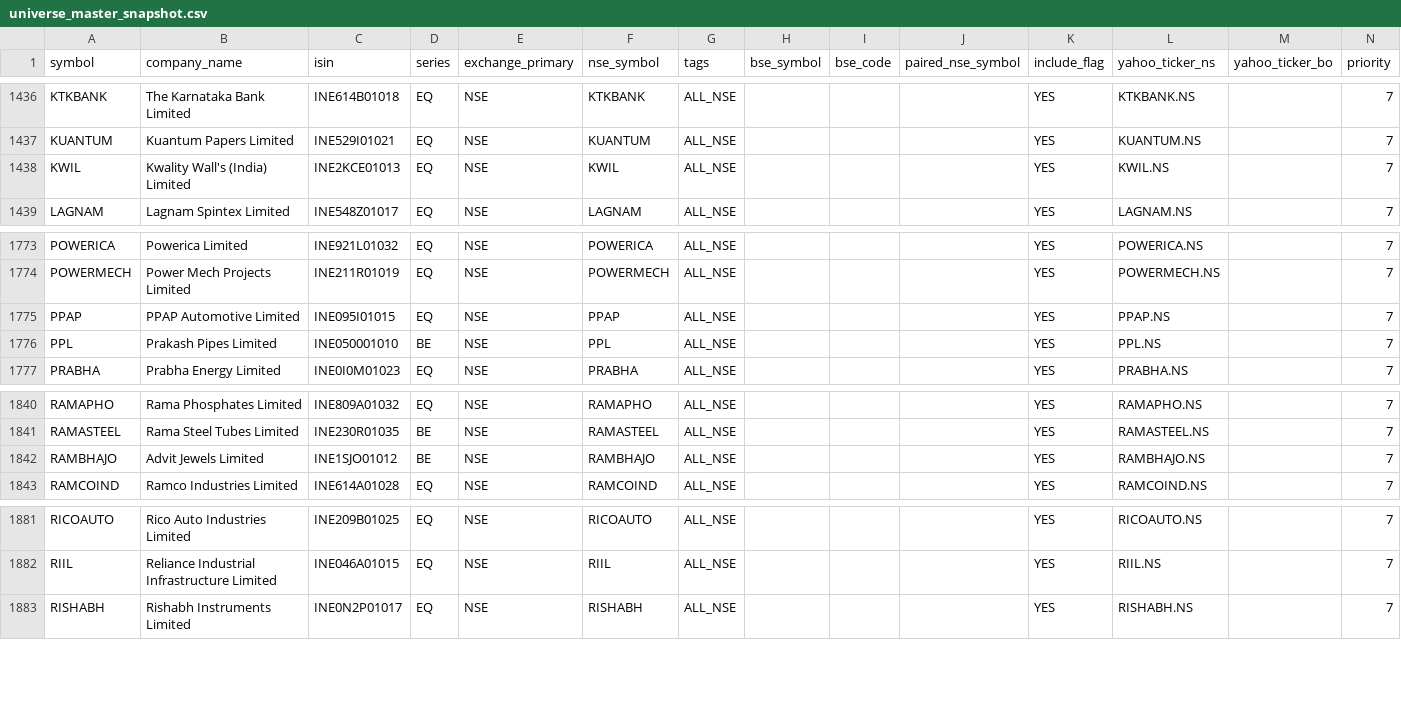
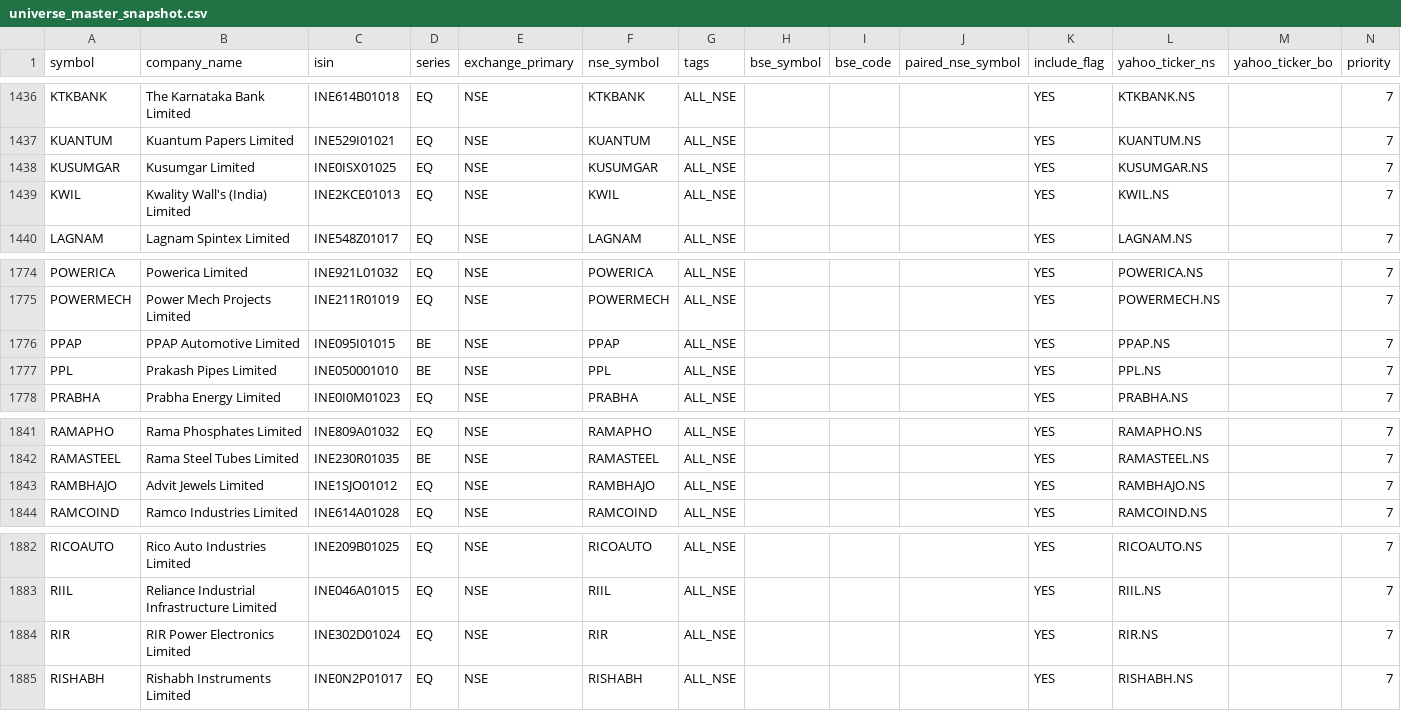
Before and after one commit to Arwagh1441444/stockanalyser, a CSV file: universe_master_snapshot.csv, drawn as a sheet; only a part is shown, gaps mark what is left out.

```diff
--- a/universe_master_snapshot.csv
+++ b/universe_master_snapshot.csv
@@ -1437,2 +1437,3 @@ KTKBANK,The Karnataka Bank Limited,INE614B01018,EQ,NSE,KTKBANK,ALL_NSE,,,,YES,KT
 KUANTUM,Kuantum Papers Limited,INE529I01021,EQ,NSE,KUANTUM,ALL_NSE,,,,YES,KUANTUM.NS,,7
+KUSUMGAR,Kusumgar Limited,INE0ISX01025,EQ,NSE,KUSUMGAR,ALL_NSE,,,,YES,KUSUMGAR.NS,,7
 KWIL,Kwality Wall's (India) Limited,INE2KCE01013,EQ,NSE,KWIL,ALL_NSE,,,,YES,KWIL.NS,,7
@@ -1774,3 +1775,3 @@ POWERICA,Powerica Limited,INE921L01032,EQ,NSE,POWERICA,ALL_NSE,,,,YES,POWERICA.N
 POWERMECH,Power Mech Projects Limited,INE211R01019,EQ,NSE,POWERMECH,ALL_NSE,,,,YES,POWERMECH.NS,,7
-PPAP,PPAP Automotive Limited,INE095I01015,EQ,NSE,PPAP,ALL_NSE,,,,YES,PPAP.NS,,7
+PPAP,PPAP Automotive Limited,INE095I01015,BE,NSE,PPAP,ALL_NSE,,,,YES,PPAP.NS,,7
 PPL,Prakash Pipes Limited,INE050001010,BE,NSE,PPL,ALL_NSE,,,,YES,PPL.NS,,7
@@ -1841,3 +1842,3 @@ RAMAPHO,Rama Phosphates Limited,INE809A01032,EQ,NSE,RAMAPHO,ALL_NSE,,,,YES,RAMAP
 RAMASTEEL,Rama Steel Tubes Limited,INE230R01035,BE,NSE,RAMASTEEL,ALL_NSE,,,,YES,RAMASTEEL.NS,,7
-RAMBHAJO,Advit Jewels Limited,INE1SJO01012,BE,NSE,RAMBHAJO,ALL_NSE,,,,YES,RAMBHAJO.NS,,7
+RAMBHAJO,Advit Jewels Limited,INE1SJO01012,EQ,NSE,RAMBHAJO,ALL_NSE,,,,YES,RAMBHAJO.NS,,7
 RAMCOIND,Ramco Industries Limited,INE614A01028,EQ,NSE,RAMCOIND,ALL_NSE,,,,YES,RAMCOIND.NS,,7
@@ -1882,2 +1883,3 @@ RICOAUTO,Rico Auto Industries Limited,INE209B01025,EQ,NSE,RICOAUTO,ALL_NSE,,,,YE
 RIIL,Reliance Industrial Infrastructure Limited,INE046A01015,EQ,NSE,RIIL,ALL_NSE,,,,YES,RIIL.NS,,7
+RIR,RIR Power Electronics Limited,INE302D01024,EQ,NSE,RIR,ALL_NSE,,,,YES,RIR.NS,,7
 RISHABH,Rishabh Instruments Limited,INE0N2P01017,EQ,NSE,RISHABH,ALL_NSE,,,,YES,RISHABH.NS,,7
```
